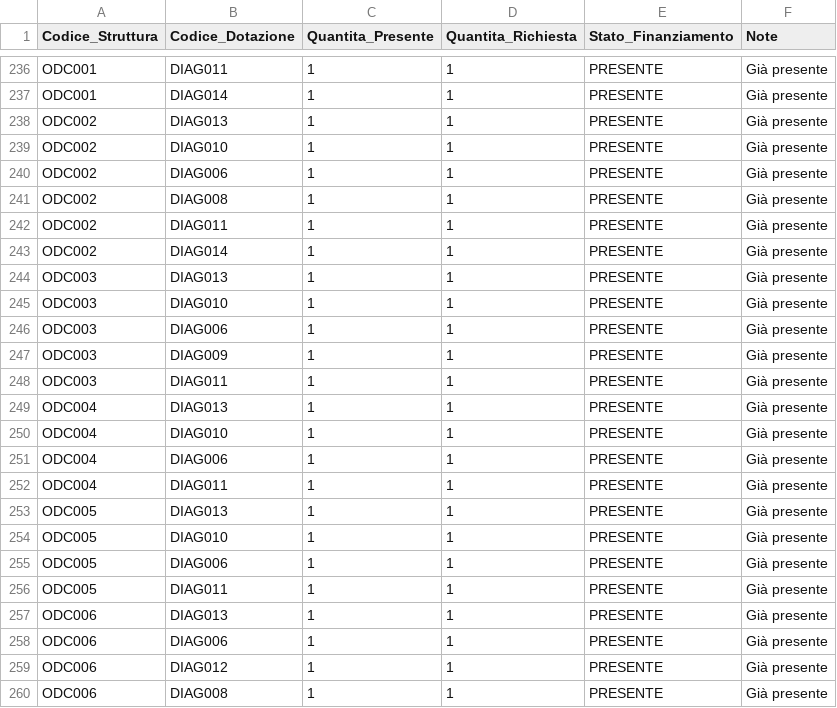
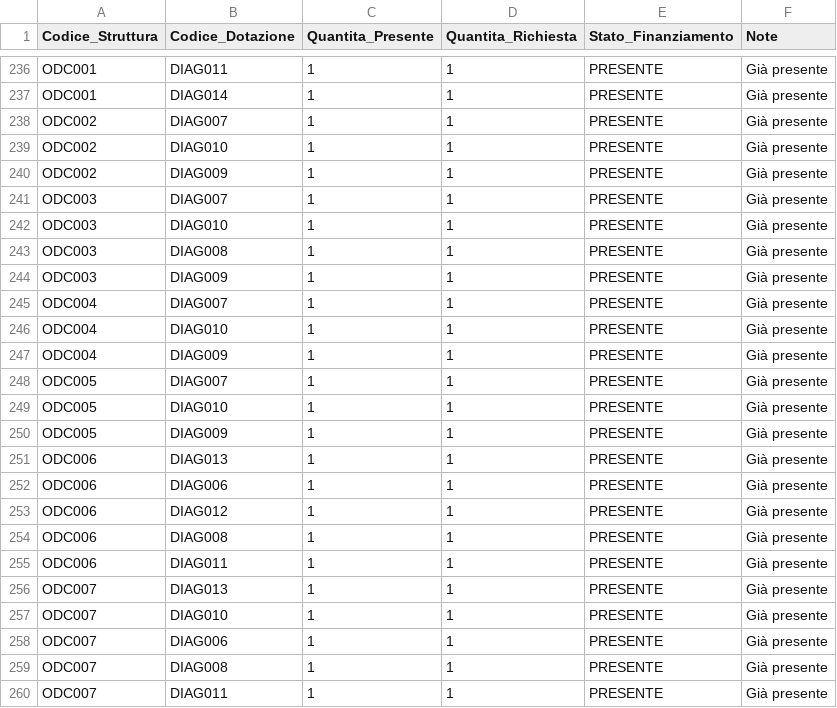
Before and after one commit to ssurli/tecnologie-sanitarie-pnrr, a CSV file: dotazioni_strutture_telemedicina.csv, drawn as a sheet; only a part is shown, gaps mark what is left out; the shorter side is filled out with more unchanged rows.

```diff
--- a/dotazioni_strutture_telemedicina.csv
+++ b/dotazioni_strutture_telemedicina.csv
@@ -237,21 +237,15 @@ ODC001,DIAG011,1,1,PRESENTE,Già presente
 ODC001,DIAG014,1,1,PRESENTE,Già presente
-ODC002,DIAG013,1,1,PRESENTE,Già presente
+ODC002,DIAG007,1,1,PRESENTE,Già presente
 ODC002,DIAG010,1,1,PRESENTE,Già presente
-ODC002,DIAG006,1,1,PRESENTE,Già presente
-ODC002,DIAG008,1,1,PRESENTE,Già presente
-ODC002,DIAG011,1,1,PRESENTE,Già presente
-ODC002,DIAG014,1,1,PRESENTE,Già presente
-ODC003,DIAG013,1,1,PRESENTE,Già presente
+ODC002,DIAG009,1,1,PRESENTE,Già presente
+ODC003,DIAG007,1,1,PRESENTE,Già presente
 ODC003,DIAG010,1,1,PRESENTE,Già presente
-ODC003,DIAG006,1,1,PRESENTE,Già presente
+ODC003,DIAG008,1,1,PRESENTE,Già presente
 ODC003,DIAG009,1,1,PRESENTE,Già presente
-ODC003,DIAG011,1,1,PRESENTE,Già presente
-ODC004,DIAG013,1,1,PRESENTE,Già presente
+ODC004,DIAG007,1,1,PRESENTE,Già presente
 ODC004,DIAG010,1,1,PRESENTE,Già presente
-ODC004,DIAG006,1,1,PRESENTE,Già presente
-ODC004,DIAG011,1,1,PRESENTE,Già presente
-ODC005,DIAG013,1,1,PRESENTE,Già presente
+ODC004,DIAG009,1,1,PRESENTE,Già presente
+ODC005,DIAG007,1,1,PRESENTE,Già presente
 ODC005,DIAG010,1,1,PRESENTE,Già presente
-ODC005,DIAG006,1,1,PRESENTE,Già presente
-ODC005,DIAG011,1,1,PRESENTE,Già presente
+ODC005,DIAG009,1,1,PRESENTE,Già presente
 ODC006,DIAG013,1,1,PRESENTE,Già presente
```
Also changed, not shown: ODC_CE_1_claude.csv, strutture_sanitarie.csv, 1 other file.
